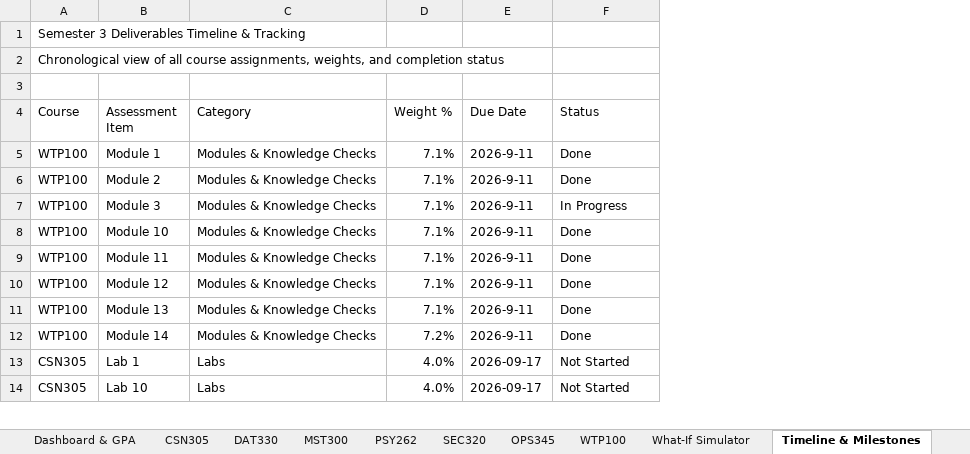
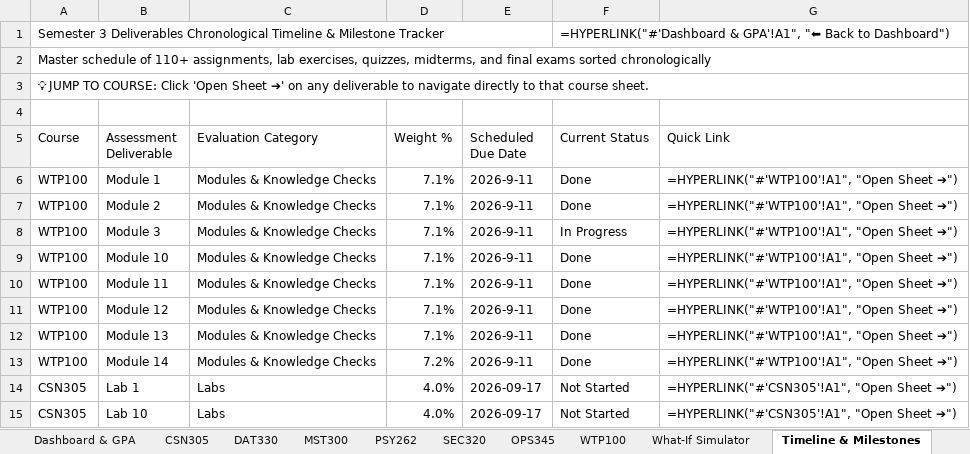
Before and after one commit to StickwoodJr/grade-calculator-mcp, an Excel workbook: grade_calculator.xlsx, sheet Timeline & Milestones, drawn as a sheet; only a part is shown; values as stored, in another font and other column widths than the file's, no cell formats; formulas without a stored value are shown as written; addresses are those after the commit; the diff names each change by its address in the sheet, - before the commit and + after, or states it on an @@ line.

```diff
--- a/grade_calculator.xlsx (sheet Timeline & Milestones)
+++ b/grade_calculator.xlsx (sheet Timeline & Milestones)
+column G (Quick Link), rows 6-15: =HYPERLINK("#'WTP100'!A1", "Open Sheet ➔") | =HYPERLINK("#'WTP100'!A1", "Open Sheet ➔") | =HYPERLINK("#'WTP100'!A1", "Open Sheet ➔") | =HYPERLINK("#'WTP100'!A1", "Open Sheet ➔") | =HYPERLINK("#'WTP100'!A1", "Open Sheet ➔") | =HYPERLINK("#'WTP100'!A1", "Open Sheet ➔") | =HYPERLINK("#'WTP100'!A1", "Open Sheet ➔") | =HYPERLINK("#'WTP100'!A1", "Open Sheet ➔") | =HYPERLINK("#'CSN305'!A1", "Open Sheet ➔") | =HYPERLINK("#'CSN305'!A1", "Open Sheet ➔")
+row 1: Semester 3 Deliverables Chronological Timeline & Milestone Tracker |  |  |  |  | =HYPERLINK("#'Dashboard & GPA'!A1", "⬅ Back to Dashboard")
-A2 (Course): Semester 3 Deliverables Timeline & Tracking
+A2 (Course): Master schedule of 110+ assignments, lab exercises, quizzes, midterms, and final exams sorted chronologically
+A2:G2 merged
-A3 (Course): Chronological view of all course assignments, weights, and completion status
+A3 (Course): 💡 JUMP TO COURSE: Click 'Open Sheet ➔' on any deliverable to navigate directly to that course sheet.
+A3:G3 merged
-B5: Assessment Item
+B5: Assessment Deliverable
-C5: Category
+C5: Evaluation Category
-E5: Due Date
+E5: Scheduled Due Date
-F5: Status
+F5: Current Status
```
Also changed, not shown: sheet Dashboard & GPA, sheet OPS345, sheet SEC320, sheet MST300, sheet DAT330, sheet PSY262, 3 more sheets, cell formats, 2 other files.
